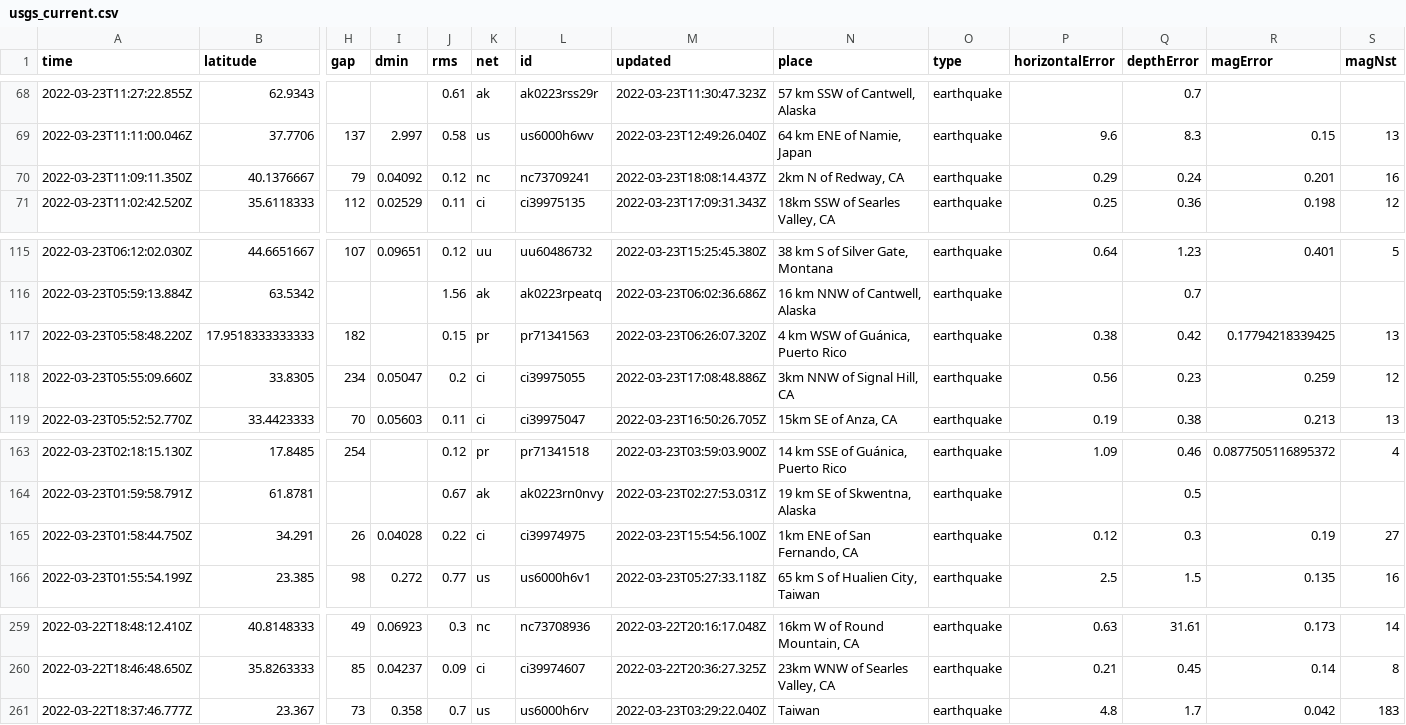
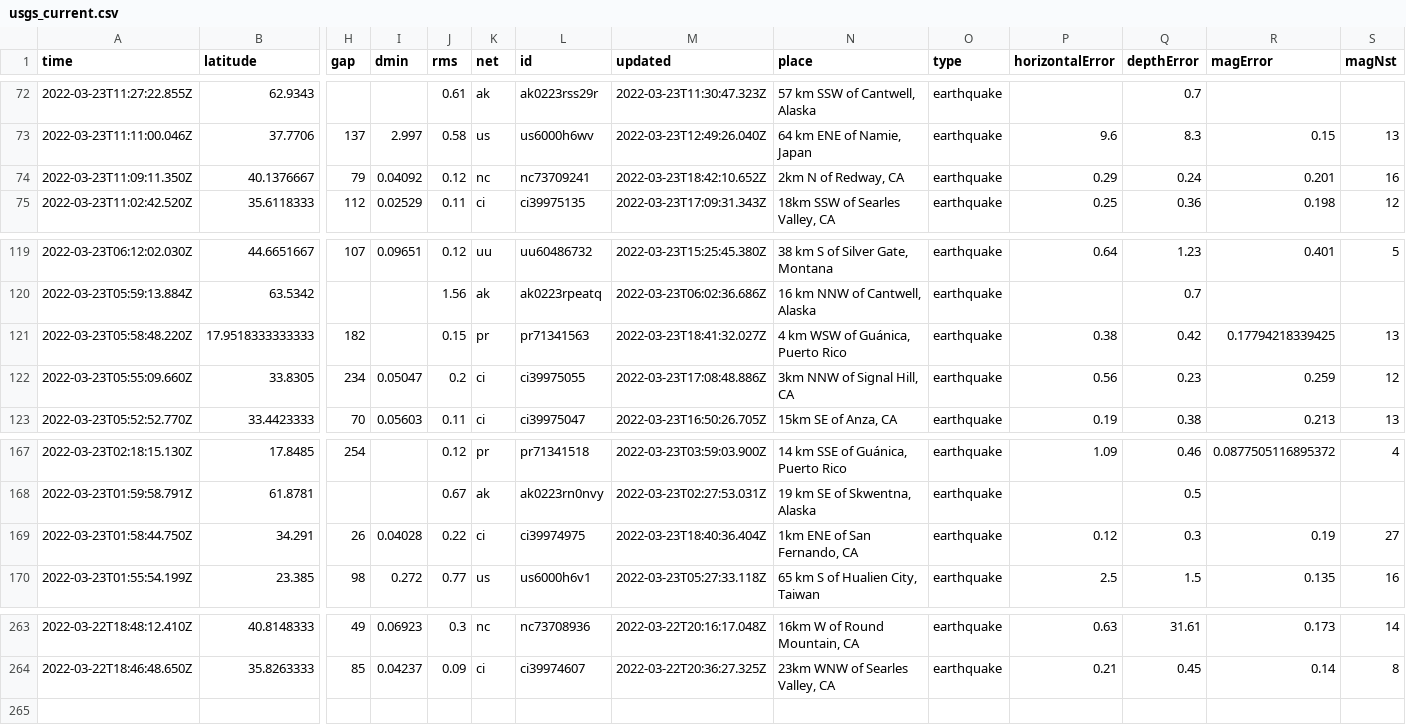
Before and after one commit to pbock/nicar22-github-actions, a CSV file: usgs_current.csv, drawn as a sheet; only a part is shown, gaps mark what is left out; removed rows and columns are numbered as before the commit, all else as after; rows hold the shown columns only; the diff covers the shown part only; the diff names each change by its address in the sheet, - before the commit and + after, or states it on an @@ line.

```diff
--- a/usgs_current.csv
+++ b/usgs_current.csv
-M74 (updated): 2022-03-23T18:08:14.437Z
+M74 (updated): 2022-03-23T18:42:10.652Z
-M121 (updated): 2022-03-23T06:26:07.320Z
+M121 (updated): 2022-03-23T18:41:32.027Z
-M169 (updated): 2022-03-23T15:54:56.100Z
+M169 (updated): 2022-03-23T18:40:36.404Z
-row 261: 2022-03-22T18:37:46.777Z | 23.367 | 73 | 0.358 | 0.7 | us | us6000h6rv | 2022-03-23T03:29:22.040Z | Taiwan | earthquake | 4.8 | 1.7 | 0.042 | 183
```
Also changed, not shown: 5 added rows, 1 removed row and 3 edited cells elsewhere in this file, usgs_main.csv.
